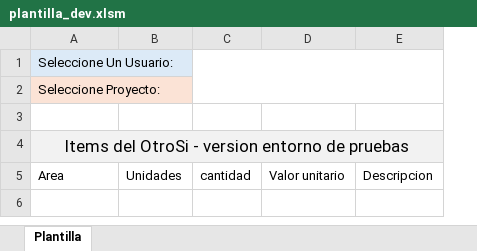
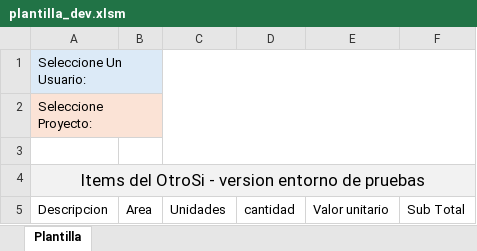
Before and after one commit to Rcastillo87/Aescala-laravel, an Excel workbook: public/plantilla_dev.xlsm, sheet Plantilla, drawn as a sheet; values as stored, in another font and other column widths than the file's, no borders; charts and pictures not drawn; removed rows and columns are numbered as before the commit, all else as after; the diff names each change by its address in the sheet, - before the commit and + after, or states it on an @@ line.

```diff
--- a/public/plantilla_dev.xlsm (sheet Plantilla)
+++ b/public/plantilla_dev.xlsm (sheet Plantilla)
+column B, row 5: Area
-column E, row 5: Descripcion
+column F, row 5: Sub Total
+C1:F3 merged
-C1:E2 merged
-A5: Area
+A5: Descripcion
```
Also changed, not shown: public/plantilla.xlsm, 10 other files.
